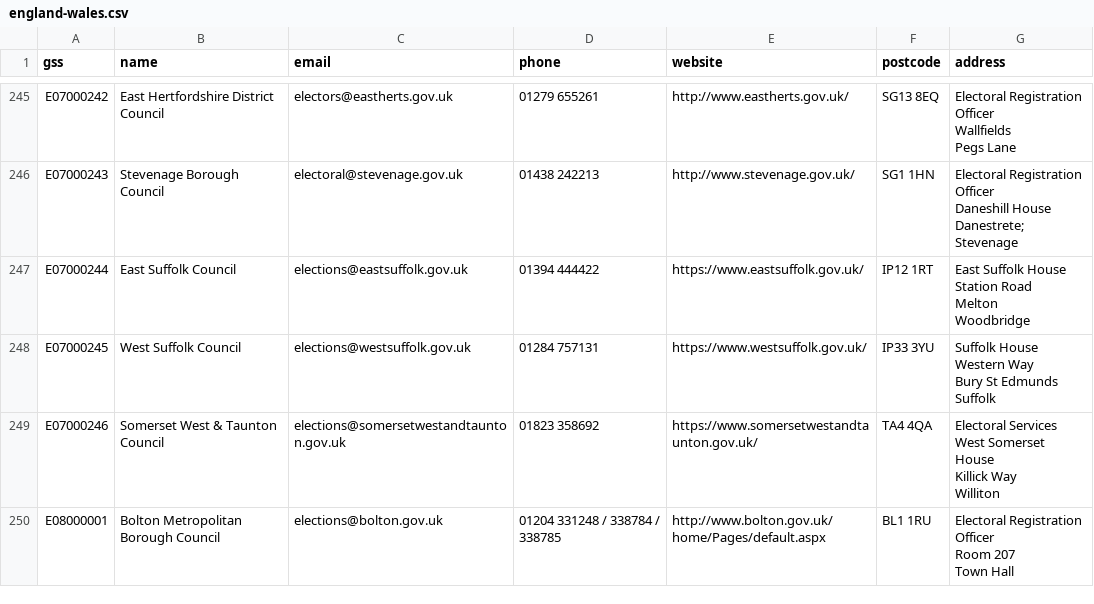
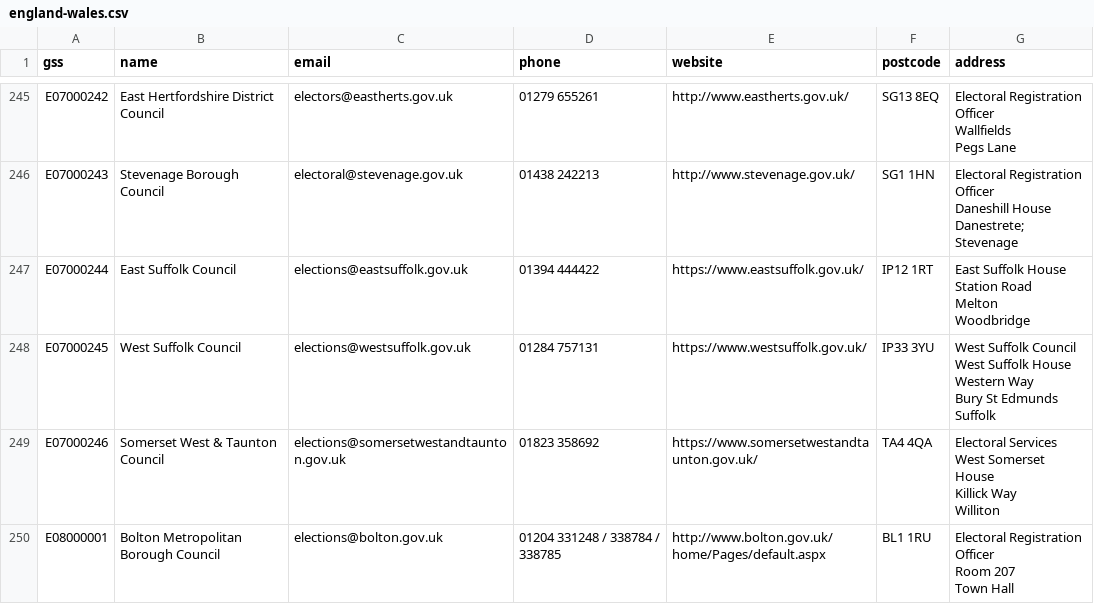
Before and after one commit to DemocracyClub/UK-Polling-Stations, a CSV file: polling_stations/apps/councils/data/england-wales.csv, drawn as a sheet; only a part is shown, gaps mark what is left out.

Commit message:
update address for West Suffolk

```diff
--- a/polling_stations/apps/councils/data/england-wales.csv
+++ b/polling_stations/apps/councils/data/england-wales.csv
@@ -919,6 +919,7 @@ Melton
 Woodbridge"
-E07000245,West Suffolk Council,elections@westsuffolk.gov.uk,01284 757131,https://www.westsuffolk.gov.uk/,IP33 3YU,"Suffolk House
-Western Way
-Bury St Edmunds
-Suffolk"
+E07000245,West Suffolk Council,elections@westsuffolk.gov.uk,01284 757131,https://www.westsuffolk.gov.uk/,IP33 3YU,"West Suffolk Council
+West Suffolk House
+Western Way
+Bury St Edmunds
+Suffolk"
 E07000246,Somerset West & Taunton Council,elections@somersetwestandtaunton.gov.uk,01823 358692,https://www.somersetwestandtaunton.gov.uk/,TA4 4QA,"Electoral Services
```
